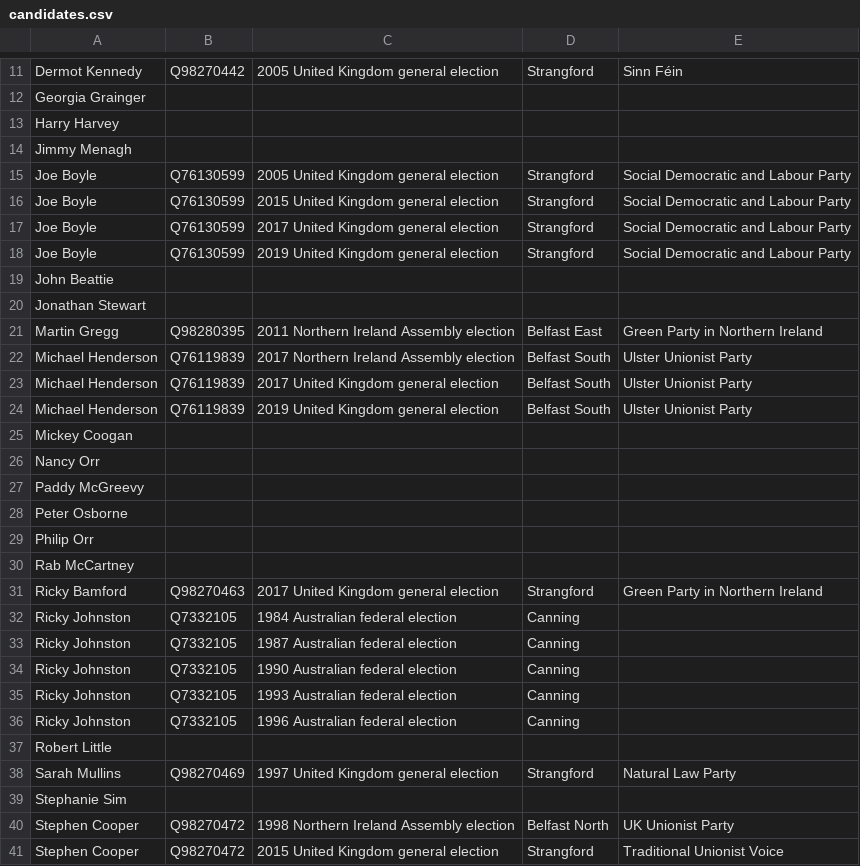
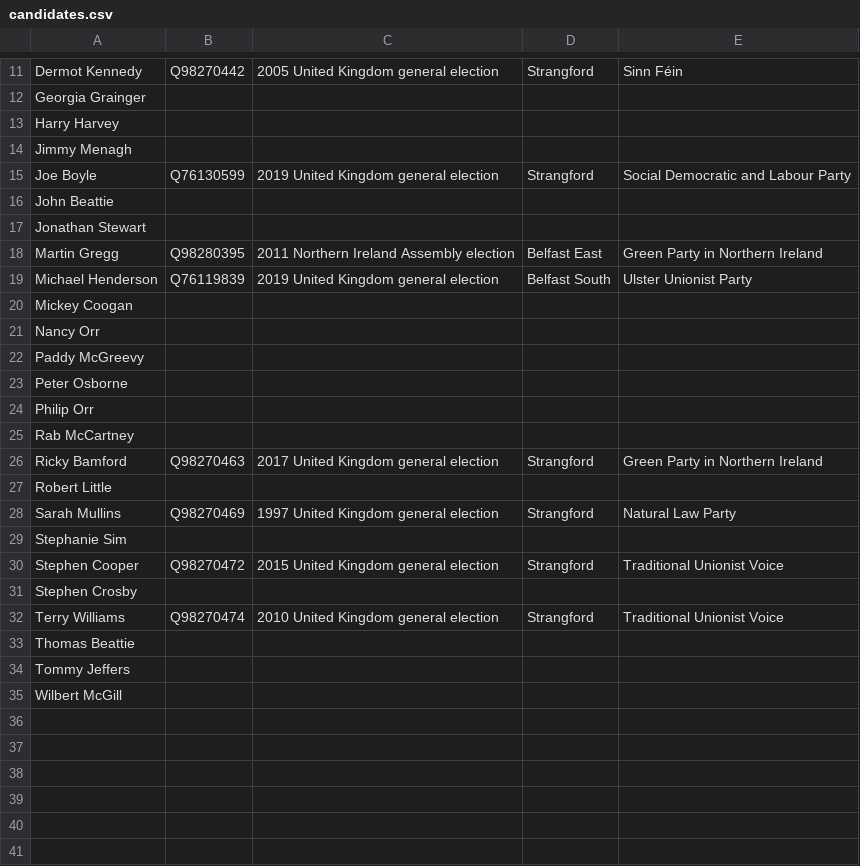
Before and after one commit to tmtmtmtm/ni-assembly-strangford-wikipedia, a CSV file: candidates.csv, drawn as a sheet; only a part is shown, gaps mark what is left out; the shorter side is filled out with more unchanged rows.

Commit message:
Remove unwanted reconciliations

```diff
--- a/candidates.csv
+++ b/candidates.csv
@@ -14,5 +14,2 @@
 "Jimmy Menagh",,,,
-"Joe Boyle","Q76130599","2005 United Kingdom general election","Strangford","Social Democratic and Labour Party"
-"Joe Boyle","Q76130599","2015 United Kingdom general election","Strangford","Social Democratic and Labour Party"
-"Joe Boyle","Q76130599","2017 United Kingdom general election","Strangford","Social Democratic and Labour Party"
 "Joe Boyle","Q76130599","2019 United Kingdom general election","Strangford","Social Democratic and Labour Party"
@@ -21,4 +18,2 @@
 "Martin Gregg","Q98280395","2011 Northern Ireland Assembly election","Belfast East","Green Party in Northern Ireland"
-"Michael Henderson","Q76119839","2017 Northern Ireland Assembly election","Belfast South","Ulster Unionist Party"
-"Michael Henderson","Q76119839","2017 United Kingdom general election","Belfast South","Ulster Unionist Party"
 "Michael Henderson","Q76119839","2019 United Kingdom general election","Belfast South","Ulster Unionist Party"
@@ -31,7 +26,2 @@
 "Ricky Bamford","Q98270463","2017 United Kingdom general election","Strangford","Green Party in Northern Ireland"
-"Ricky Johnston","Q7332105","1984 Australian federal election","Canning",
-"Ricky Johnston","Q7332105","1987 Australian federal election","Canning",
-"Ricky Johnston","Q7332105","1990 Australian federal election","Canning",
-"Ricky Johnston","Q7332105","1993 Australian federal election","Canning",
-"Ricky Johnston","Q7332105","1996 Australian federal election","Canning",
 "Robert Little",,,,
@@ -39,3 +29,2 @@
 "Stephanie Sim",,,,
-"Stephen Cooper","Q98270472","1998 Northern Ireland Assembly election","Belfast North","UK Unionist Party"
 "Stephen Cooper","Q98270472","2015 United Kingdom general election","Strangford","Traditional Unionist Voice"
```
